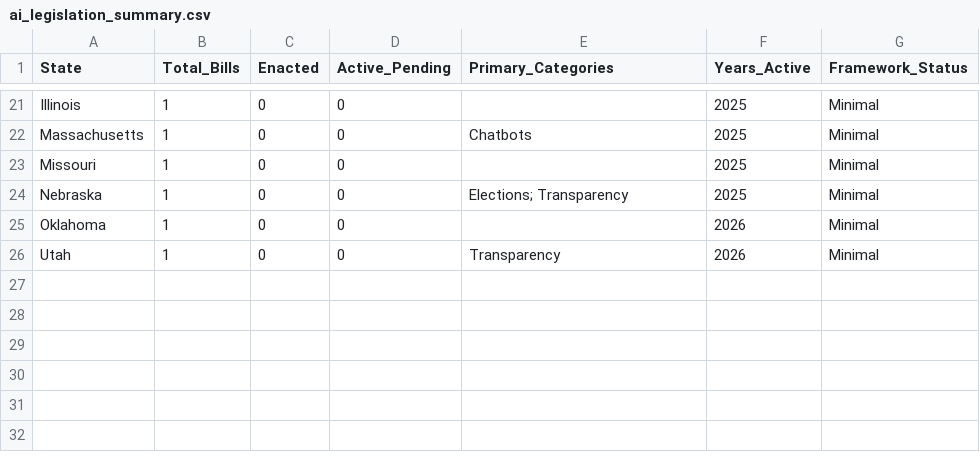
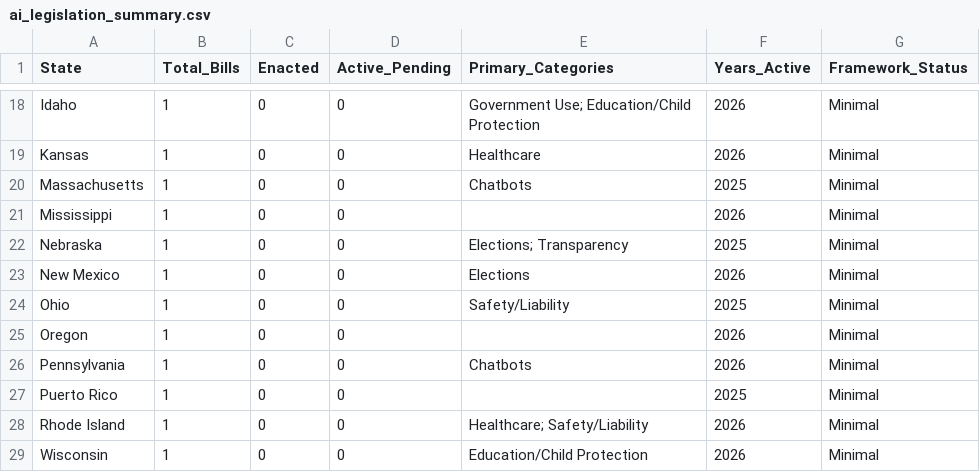
Before and after one commit to nikzei/state-ai-legislation-tracker, a CSV file: data/ai_legislation_summary.csv, drawn as a sheet; only a part is shown, gaps mark what is left out; addresses are those after the commit; the diff covers the shown part only; the diff names each change by its address in the sheet, - before the commit and + after, or states it on an @@ line.

```diff
--- a/data/ai_legislation_summary.csv
+++ b/data/ai_legislation_summary.csv
-A18 (State): Illinois
+A18 (State): Idaho
-E18 (Primary_Categories): (empty)
+E18 (Primary_Categories): Government Use; Education/Child Protection
-F18 (Years_Active): 2025
+F18 (Years_Active): 2026
+row 19: Kansas | 1 | 0 | 0 | Healthcare | 2026 | Minimal
-A21 (State): Missouri
+A21 (State): Mississippi
-F21 (Years_Active): 2025
+F21 (Years_Active): 2026
+row 23: New Mexico | 1 | 0 | 0 | Elections | 2026 | Minimal
+row 24: Ohio | 1 | 0 | 0 | Safety/Liability | 2025 | Minimal
-A25 (State): Oklahoma
+A25 (State): Oregon
+row 26: Pennsylvania | 1 | 0 | 0 | Chatbots | 2026 | Minimal
+row 27: Puerto Rico | 1 | 0 | 0 |  | 2025 | Minimal
-A28 (State): Utah
+A28 (State): Rhode Island
-E28 (Primary_Categories): Transparency
+E28 (Primary_Categories): Healthcare; Safety/Liability
+row 29: Wisconsin | 1 | 0 | 0 | Education/Child Protection | 2026 | Minimal
```
Also changed, not shown: 2 added rows, 5 removed rows and 23 edited cells elsewhere in this file, data/ai_legislation_bills.csv.
